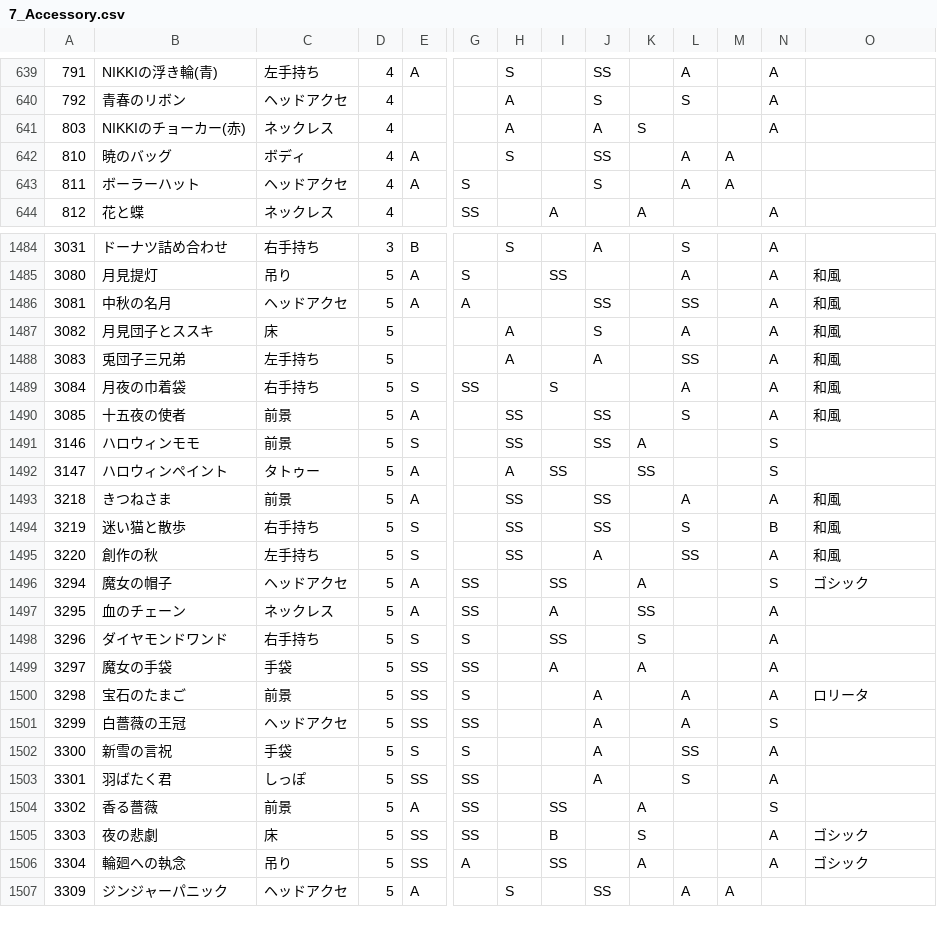
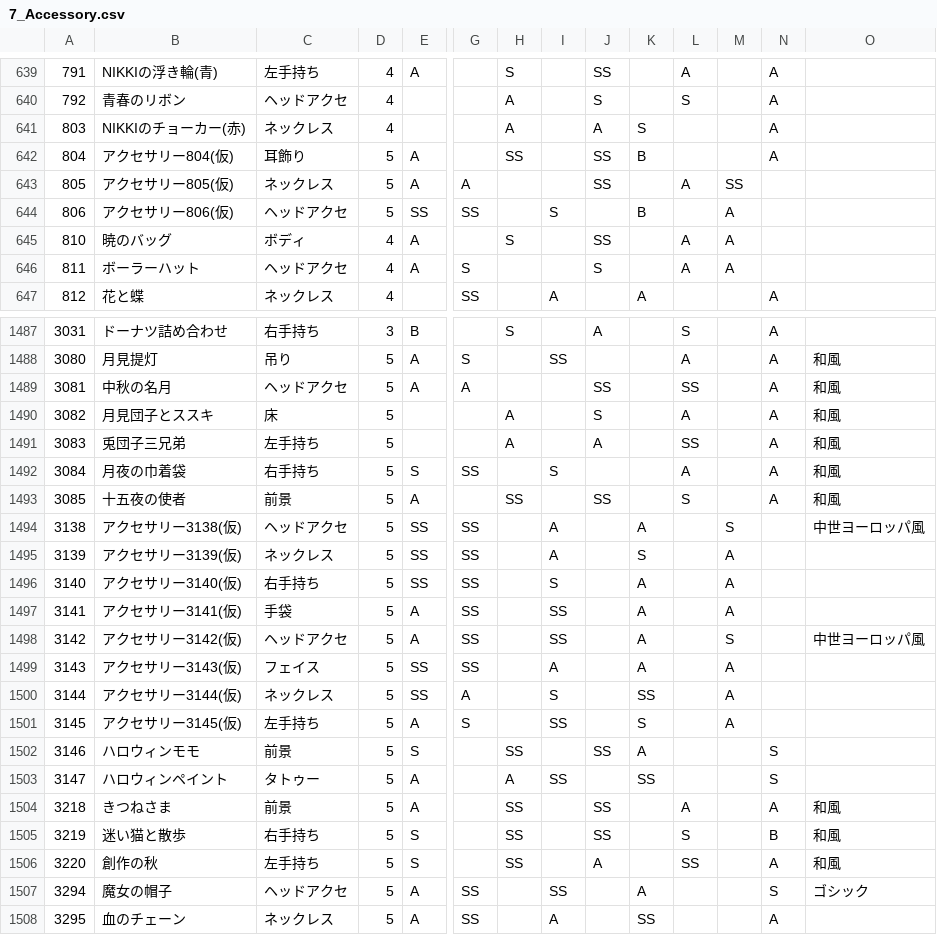
Before and after one commit to ShTair/MiracleNikkiData, a CSV file: Items/7_Accessory.csv, drawn as a sheet; only a part is shown, gaps mark what is left out; the shorter side is filled out with more unchanged rows; rows hold the shown columns only; the diff names each change by its address in the sheet, - before the commit and + after, or states it on an @@ line.

```diff
--- a/Items/7_Accessory.csv
+++ b/Items/7_Accessory.csv
+row 642: 804 | アクセサリー804(仮) | 耳飾り | 5 | A |  | SS |  | SS | B |  |  | A
+row 643: 805 | アクセサリー805(仮) | ネックレス | 5 | A | A |  |  | SS |  | A | SS
+row 644: 806 | アクセサリー806(仮) | ヘッドアクセ | 5 | SS | SS |  | S |  | B |  | A
+row 1494: 3138 | アクセサリー3138(仮) | ヘッドアクセ | 5 | SS | SS |  | A |  | A |  | S |  | 中世ヨーロッパ風
+row 1495: 3139 | アクセサリー3139(仮) | ネックレス | 5 | SS | SS |  | A |  | S |  | A
+row 1496: 3140 | アクセサリー3140(仮) | 右手持ち | 5 | SS | SS |  | S |  | A |  | A
+row 1497: 3141 | アクセサリー3141(仮) | 手袋 | 5 | A | SS |  | SS |  | A |  | A
+row 1498: 3142 | アクセサリー3142(仮) | ヘッドアクセ | 5 | A | SS |  | SS |  | A |  | S |  | 中世ヨーロッパ風
+row 1499: 3143 | アクセサリー3143(仮) | フェイス | 5 | SS | SS |  | A |  | A |  | A
+row 1500: 3144 | アクセサリー3144(仮) | ネックレス | 5 | SS | A |  | S |  | SS |  | A
+row 1501: 3145 | アクセサリー3145(仮) | 左手持ち | 5 | A | S |  | SS |  | S |  | A
```
Also changed, not shown: Items/0_Hairstyle.csv, Items/1_Dress.csv, 3 other files.
